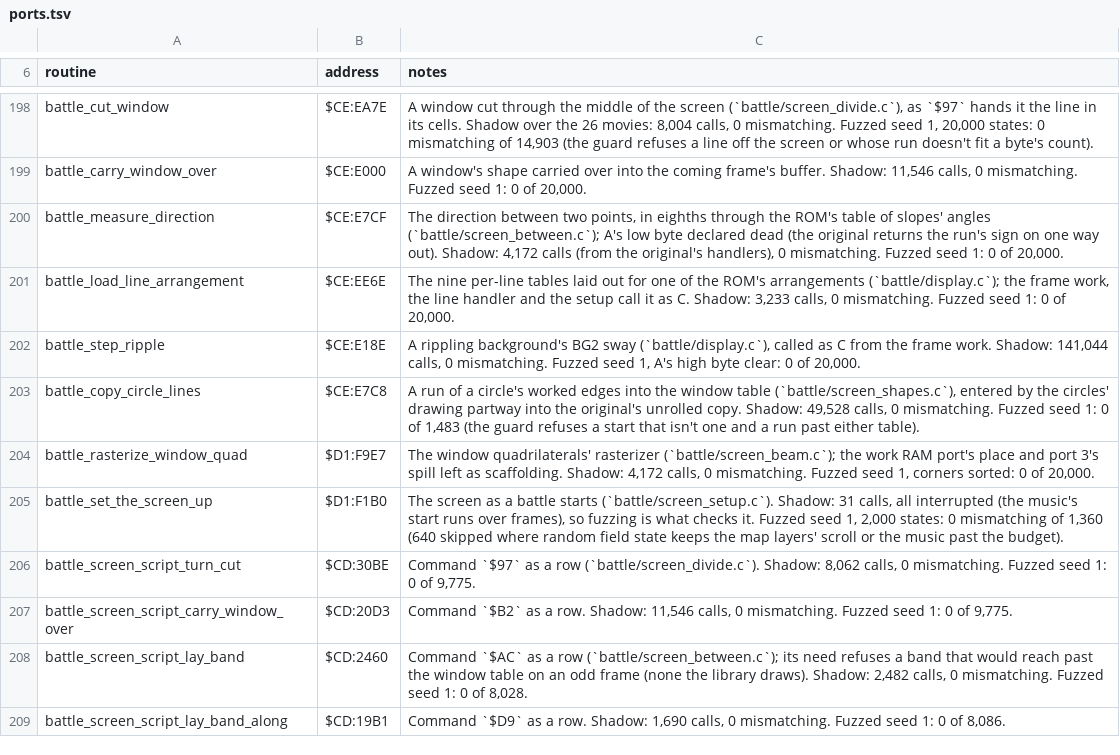
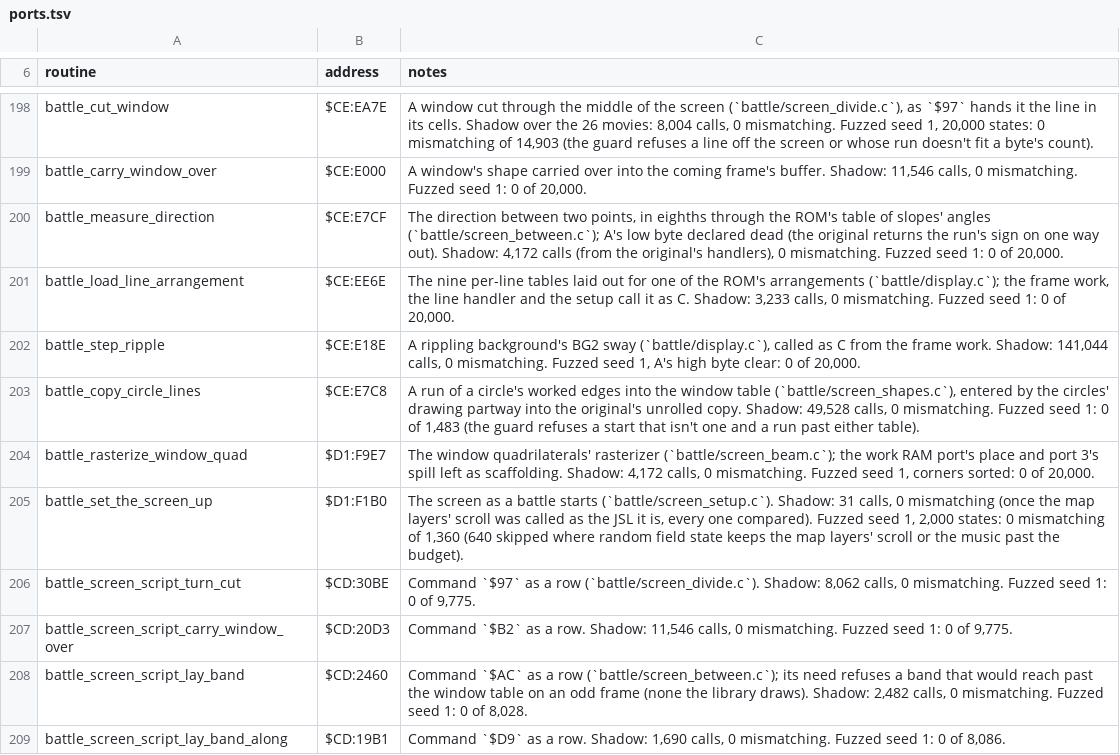
Before and after one commit to zdiemer/chrono-trigger-reimplemented, a TSV file: docs/ports.tsv, drawn as a sheet; only a part is shown, gaps mark what is left out.

Commit message:
Battle: the screen's start calls the map layers' scroll as a JSL, with the flags its frame keeps; calibrated

```diff
--- a/docs/ports.tsv
+++ b/docs/ports.tsv
@@ -204,3 +204,3 @@ battle_copy_circle_lines	$CE:E7C8	A run of a circle's worked edges into the wind
 battle_rasterize_window_quad	$D1:F9E7	The window quadrilaterals' rasterizer (`battle/screen_beam.c`); the work RAM port's place and port 3's spill left as scaffolding. Shadow: 4,172 calls, 0 mismatching. Fuzzed seed 1, corners sorted: 0 of 20,000.
-battle_set_the_screen_up	$D1:F1B0	The screen as a battle starts (`battle/screen_setup.c`). Shadow: 31 calls, all interrupted (the music's start runs over frames), so fuzzing is what checks it. Fuzzed seed 1, 2,000 states: 0 mismatching of 1,360 (640 skipped where random field state keeps the map layers' scroll or the music past the budget).
+battle_set_the_screen_up	$D1:F1B0	The screen as a battle starts (`battle/screen_setup.c`). Shadow: 31 calls, 0 mismatching (once the map layers' scroll was called as the JSL it is, every one compared). Fuzzed seed 1, 2,000 states: 0 mismatching of 1,360 (640 skipped where random field state keeps the map layers' scroll or the music past the budget).
 battle_screen_script_turn_cut	$CD:30BE	Command `$97` as a row (`battle/screen_divide.c`). Shadow: 8,062 calls, 0 mismatching. Fuzzed seed 1: 0 of 9,775.
```
Also changed, not shown: 4 other files.
